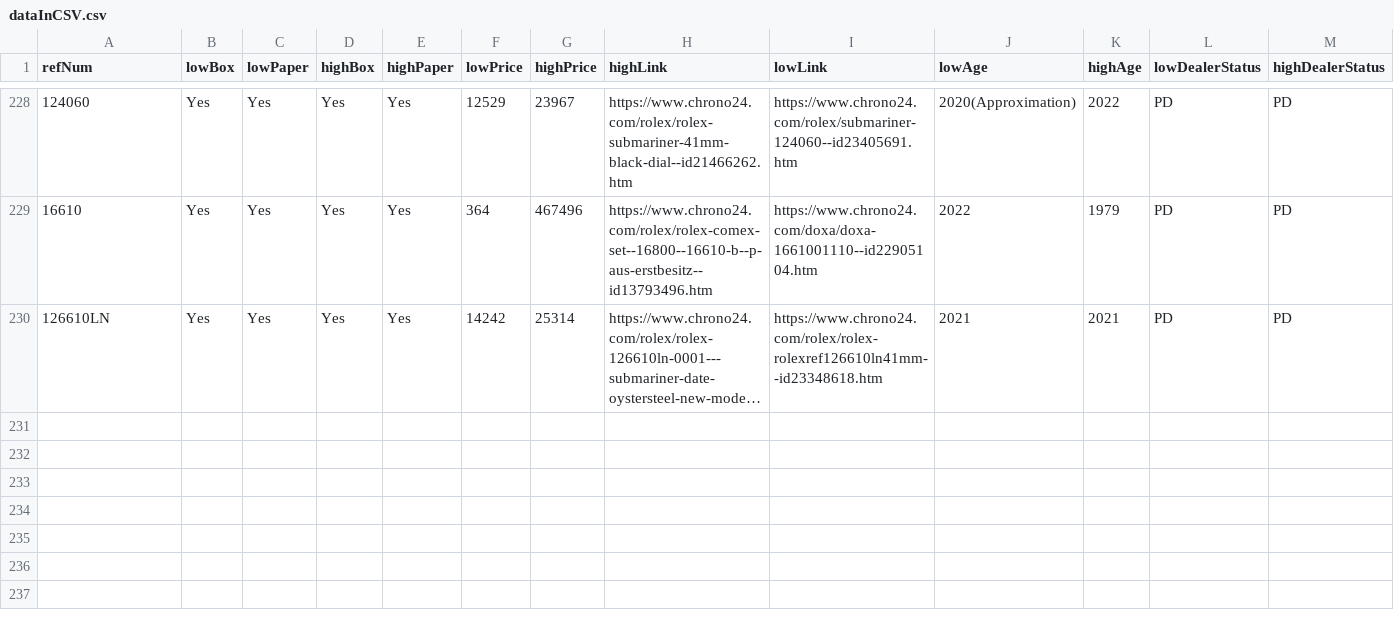
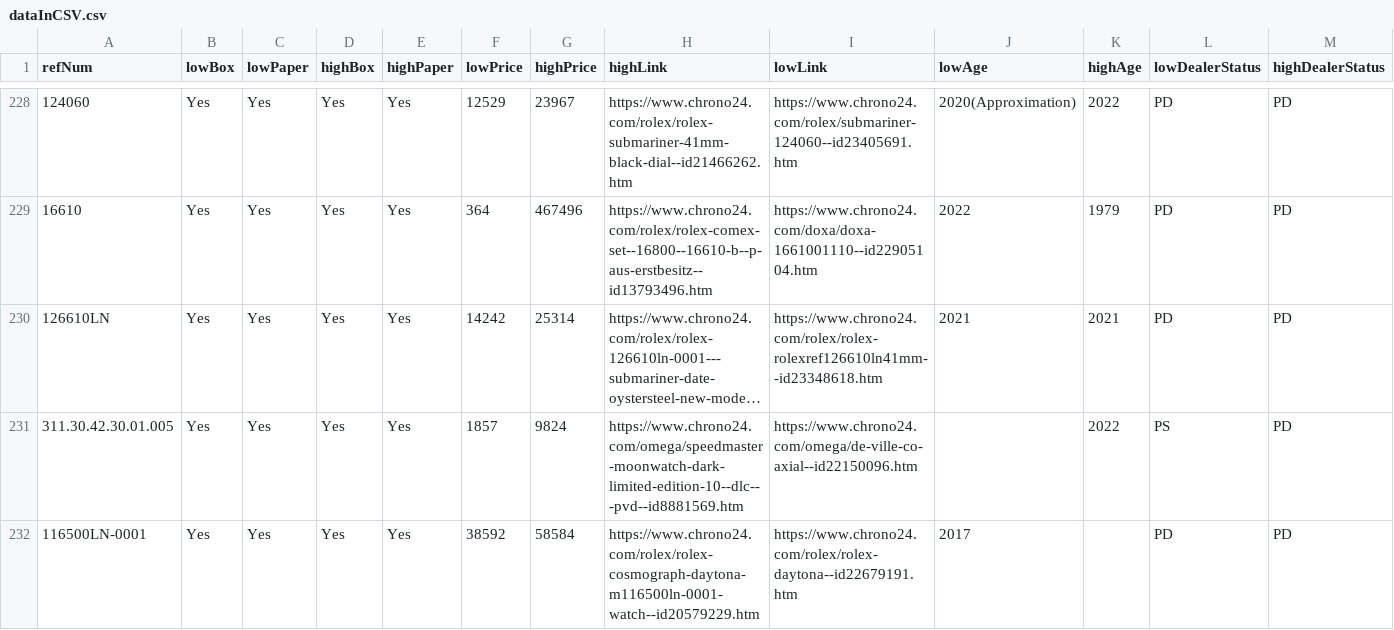
Before and after one commit to CharlesWeiss-Code/WatchBoxWebscraper, a CSV file: dataInCSV.csv, drawn as a sheet; only a part is shown, gaps mark what is left out; long unchanged cells end in …; rows hold the shown columns only; the diff names each change by its address in the sheet, - before the commit and + after, or states it on an @@ line.

```diff
--- a/dataInCSV.csv
+++ b/dataInCSV.csv
+row 231: 311.30.42.30.01.005 | Yes | Yes | Yes | Yes | 1857 | 9824 | https://www.chrono24.com/omega/speedmaster-moonwatch-dark-limited-edition-10--dlc---pvd--id8881569.htm | https://www.chrono24.com/omega/de-ville-co-axial--id22150096.htm |  | 2022 | PS | PD
+row 232: 116500LN-0001 | Yes | Yes | Yes | Yes | 38592 | 58584 | https://www.chrono24.com/rolex/rolex-cosmograph-daytona-m116500ln-0001-watch--id20579229.htm | https://www.chrono24.com/rolex/rolex-daytona--id22679191.htm | 2017 |  | PD | PD
```
Also changed, not shown: 2 other files.
